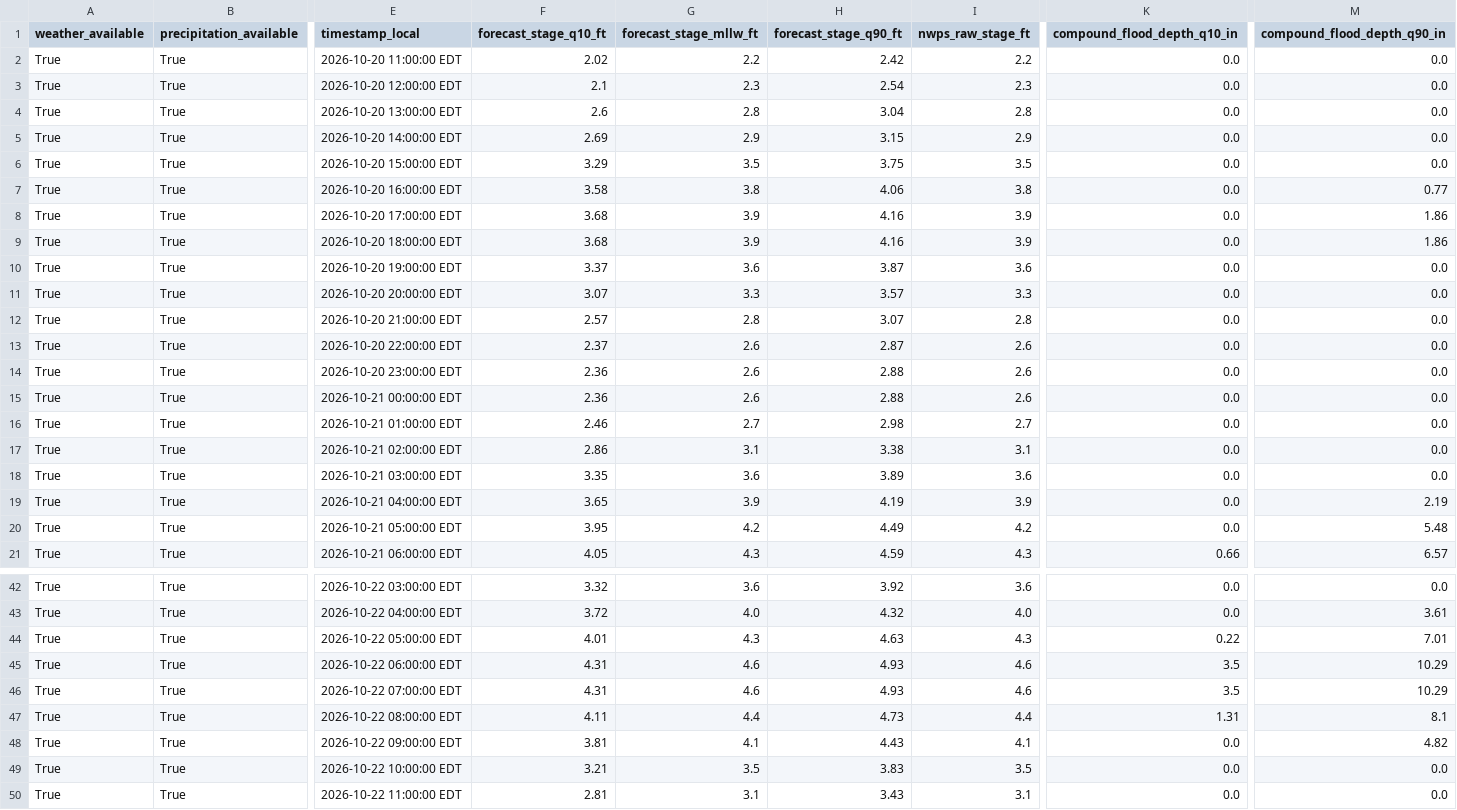
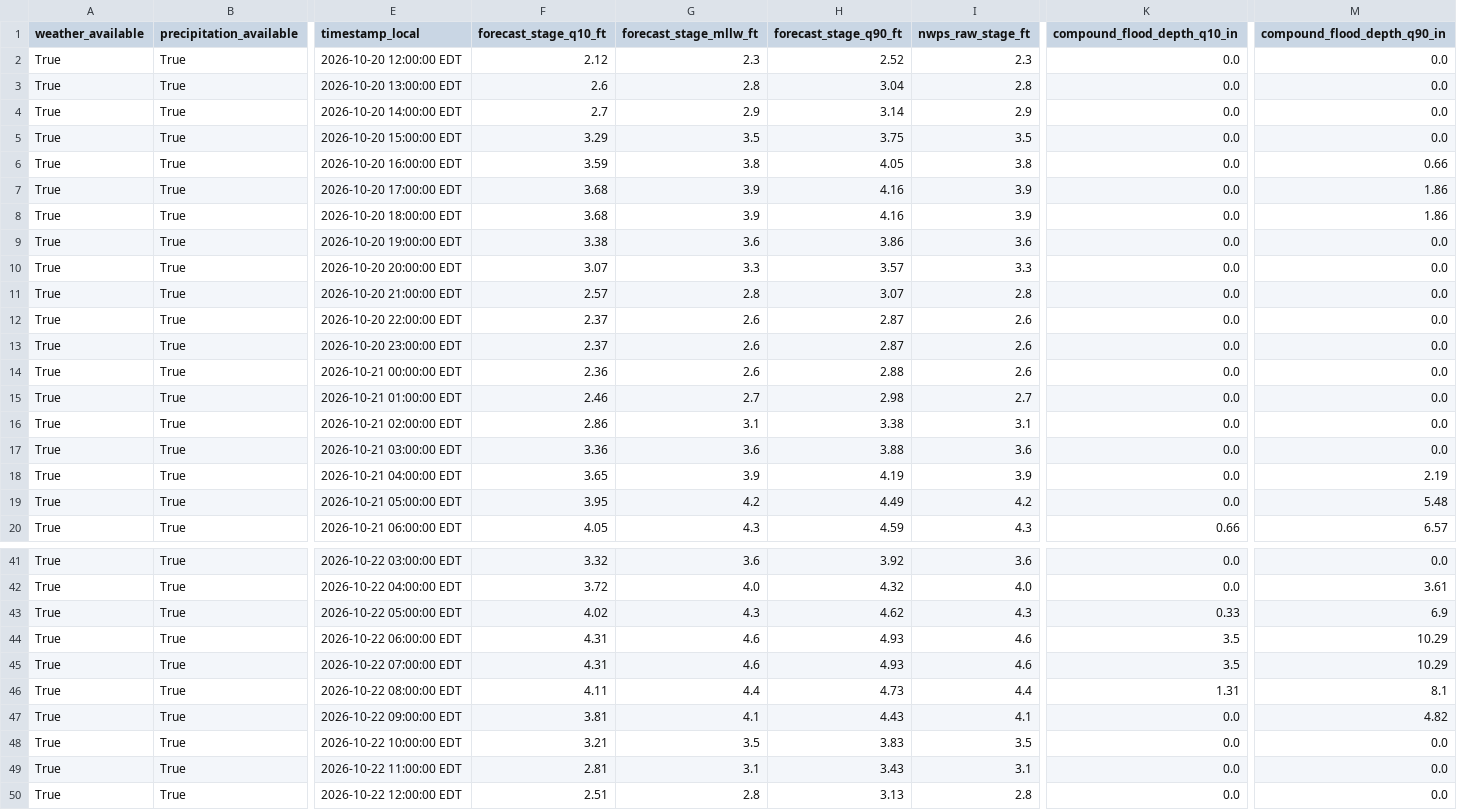
Before and after one commit to flatfoot584/mathews-flood-monitor, a CSV file: forecast_48h.csv, drawn as a sheet; only a part is shown, gaps mark what is left out; removed rows and columns are numbered as before the commit, all else as after; rows hold the shown columns only; the diff covers the shown part only; the diff names each change by its address in the sheet, - before the commit and + after, or states it on an @@ line.

```diff
--- a/forecast_48h.csv
+++ b/forecast_48h.csv
-row 2: True | True | 2026-10-20 11:00:00 EDT | 2.02 | 2.2 | 2.42 | 2.2 | 0.0 | 0.0
-F2 (forecast_stage_q10_ft): 2.1
+F2 (forecast_stage_q10_ft): 2.12
-H2 (forecast_stage_q90_ft): 2.54
+H2 (forecast_stage_q90_ft): 2.52
-F4 (forecast_stage_q10_ft): 2.69
+F4 (forecast_stage_q10_ft): 2.7
-H4 (forecast_stage_q90_ft): 3.15
+H4 (forecast_stage_q90_ft): 3.14
-F6 (forecast_stage_q10_ft): 3.58
+F6 (forecast_stage_q10_ft): 3.59
-H6 (forecast_stage_q90_ft): 4.06
+H6 (forecast_stage_q90_ft): 4.05
-M6 (compound_flood_depth_q90_in): 0.77
+M6 (compound_flood_depth_q90_in): 0.66
-F9 (forecast_stage_q10_ft): 3.37
+F9 (forecast_stage_q10_ft): 3.38
-H9 (forecast_stage_q90_ft): 3.87
+H9 (forecast_stage_q90_ft): 3.86
-F13 (forecast_stage_q10_ft): 2.36
+F13 (forecast_stage_q10_ft): 2.37
-H13 (forecast_stage_q90_ft): 2.88
+H13 (forecast_stage_q90_ft): 2.87
-F17 (forecast_stage_q10_ft): 3.35
+F17 (forecast_stage_q10_ft): 3.36
-H17 (forecast_stage_q90_ft): 3.89
+H17 (forecast_stage_q90_ft): 3.88
-F43 (forecast_stage_q10_ft): 4.01
+F43 (forecast_stage_q10_ft): 4.02
-H43 (forecast_stage_q90_ft): 4.63
+H43 (forecast_stage_q90_ft): 4.62
-K43 (compound_flood_depth_q10_in): 0.22
+K43 (compound_flood_depth_q10_in): 0.33
-M43 (compound_flood_depth_q90_in): 7.01
+M43 (compound_flood_depth_q90_in): 6.9
+row 50: True | True | 2026-10-22 12:00:00 EDT | 2.51 | 2.8 | 3.13 | 2.8 | 0.0 | 0.0
```
Also changed, not shown: 8 edited cells elsewhere in this file, issued_forecast_archive.csv, realtime_recent_observations.csv, 11 other files.
